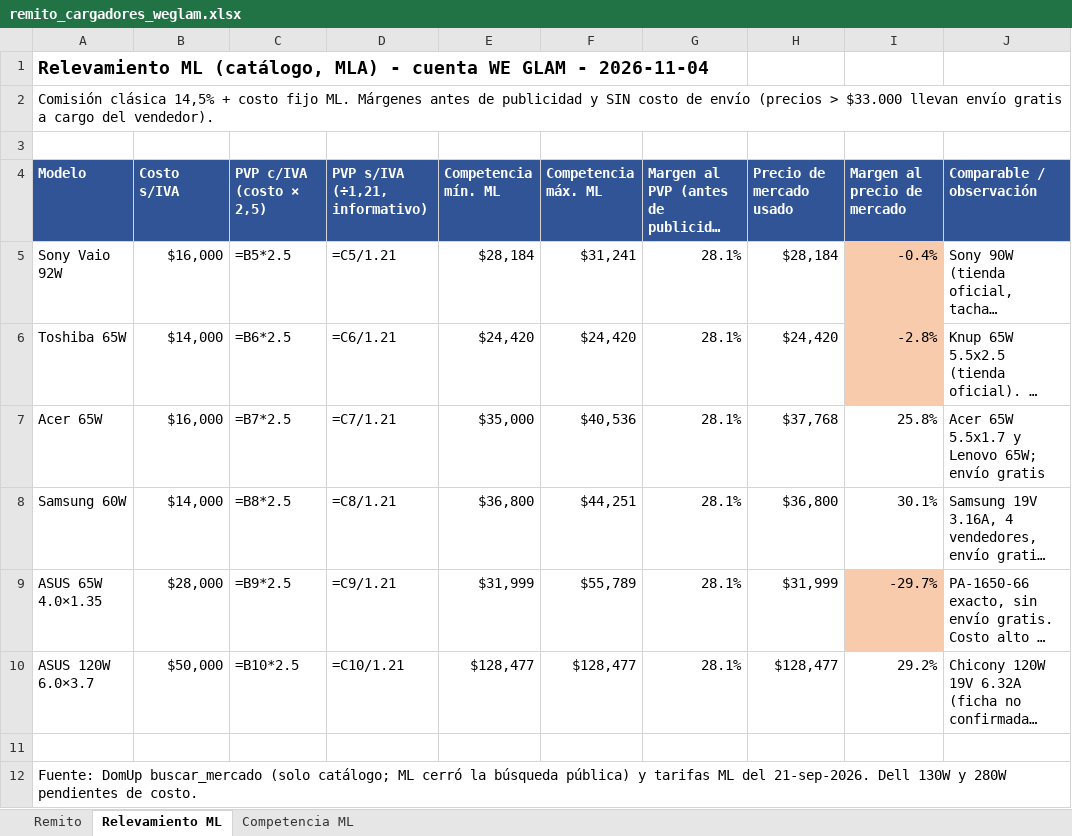
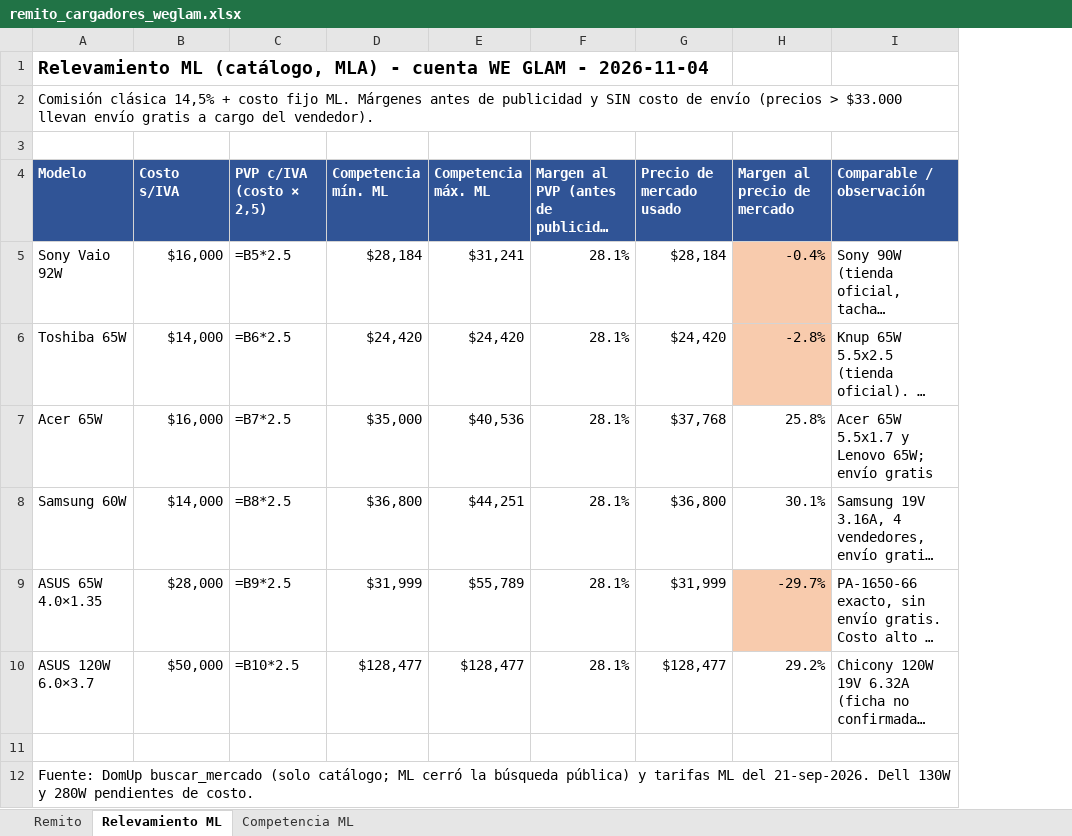
Before and after one commit to fernandokosoy-sys/creseller-web, an Excel workbook: remito_cargadores_weglam.xlsx, sheet Relevamiento ML, drawn as a sheet; long unchanged cells end in …; values as stored, in another font and other column widths than the file's, no borders; formulas without a stored value are shown as written; the diff names each change by its address in the sheet, - before the commit and + after, or states it on an @@ line.

```diff
--- a/remito_cargadores_weglam.xlsx (sheet Relevamiento ML)
+++ b/remito_cargadores_weglam.xlsx (sheet Relevamiento ML)
-column D (PVP s/IVA (÷1,21, informativo)), rows 5-10: =C5/1.21 | =C6/1.21 | =C7/1.21 | =C8/1.21 | =C9/1.21 | =C10/1.21
```
Also changed, not shown: sheet Remito.
